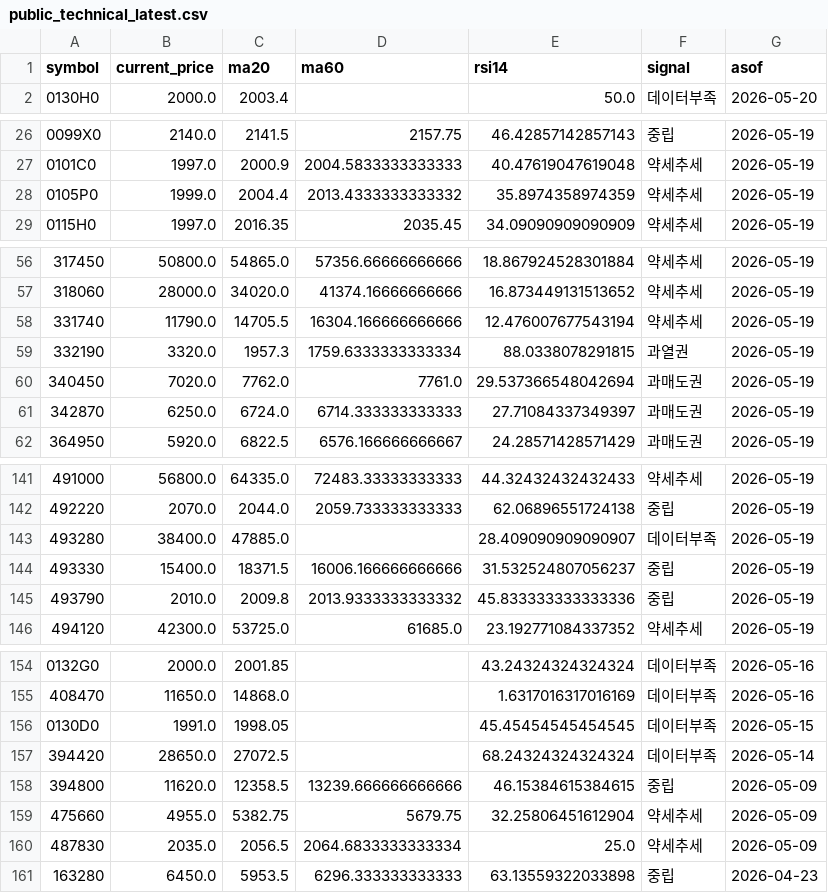
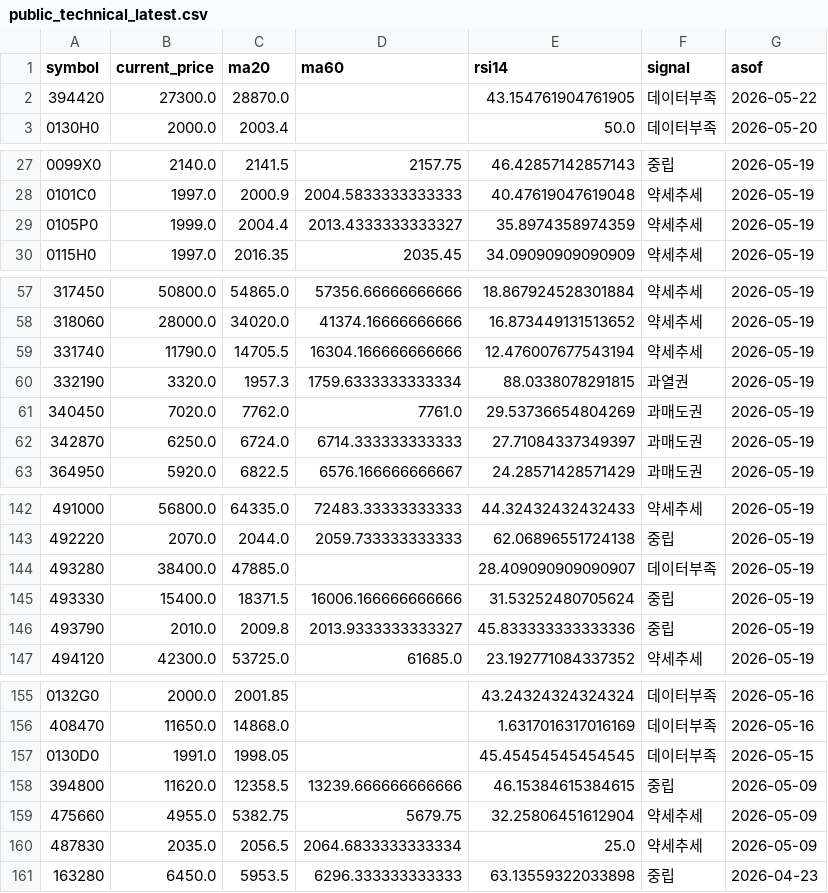
Before and after one commit to poet1004/offering_reminder, a CSV file: ipo_git/data/cache/public_technical_latest.csv, drawn as a sheet; only a part is shown, gaps mark what is left out; the diff covers the shown part only.

```diff
--- a/ipo_git/data/cache/public_technical_latest.csv
+++ b/ipo_git/data/cache/public_technical_latest.csv
@@ -1,2 +1,3 @@
 symbol,current_price,ma20,ma60,rsi14,signal,asof
+394420,27300.0,28870.0,,43.154761904761905,데이터부족,2026-05-22
 0130H0,2000.0,2003.4,,50.0,데이터부족,2026-05-20
@@ -27,3 +28,3 @@ symbol,current_price,ma20,ma60,rsi14,signal,asof
 0101C0,1997.0,2000.9,2004.5833333333333,40.47619047619048,약세추세,2026-05-19
-0105P0,1999.0,2004.4,2013.4333333333332,35.8974358974359,약세추세,2026-05-19
+0105P0,1999.0,2004.4,2013.4333333333327,35.8974358974359,약세추세,2026-05-19
 0115H0,1997.0,2016.35,2035.45,34.09090909090909,약세추세,2026-05-19
@@ -59,3 +60,3 @@ symbol,current_price,ma20,ma60,rsi14,signal,asof
 332190,3320.0,1957.3,1759.6333333333334,88.0338078291815,과열권,2026-05-19
-340450,7020.0,7762.0,7761.0,29.537366548042694,과매도권,2026-05-19
+340450,7020.0,7762.0,7761.0,29.53736654804269,과매도권,2026-05-19
 342870,6250.0,6724.0,6714.333333333333,27.71084337349397,과매도권,2026-05-19
@@ -143,4 +144,4 @@ symbol,current_price,ma20,ma60,rsi14,signal,asof
 493280,38400.0,47885.0,,28.409090909090907,데이터부족,2026-05-19
-493330,15400.0,18371.5,16006.166666666666,31.532524807056237,중립,2026-05-19
-493790,2010.0,2009.8,2013.9333333333332,45.833333333333336,중립,2026-05-19
+493330,15400.0,18371.5,16006.166666666666,31.53252480705624,중립,2026-05-19
+493790,2010.0,2009.8,2013.9333333333327,45.833333333333336,중립,2026-05-19
 494120,42300.0,53725.0,61685.0,23.192771084337352,약세추세,2026-05-19
@@ -156,3 +157,2 @@ symbol,current_price,ma20,ma60,rsi14,signal,asof
 0130D0,1991.0,1998.05,,45.45454545454545,데이터부족,2026-05-15
-394420,28650.0,27072.5,,68.24324324324324,데이터부족,2026-05-14
 394800,11620.0,12358.5,13239.666666666666,46.15384615384615,중립,2026-05-09
```
Also changed, not shown: 1 edited cell elsewhere in this file, ipo_git/data/cache/market_snapshot_last_success.csv, ipo_git/data/cache/schedule_38_demand_live.csv, 33 other files.
